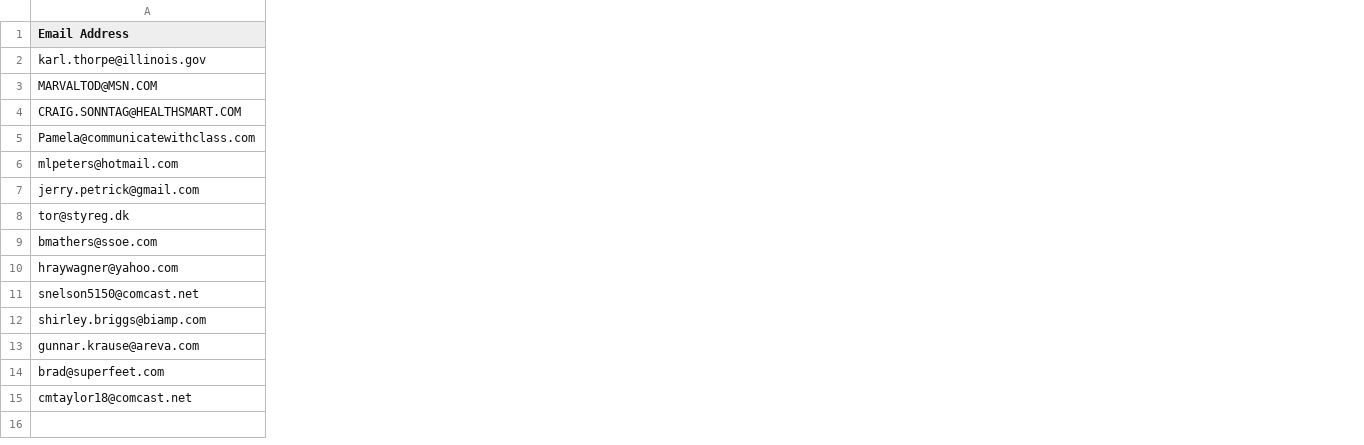
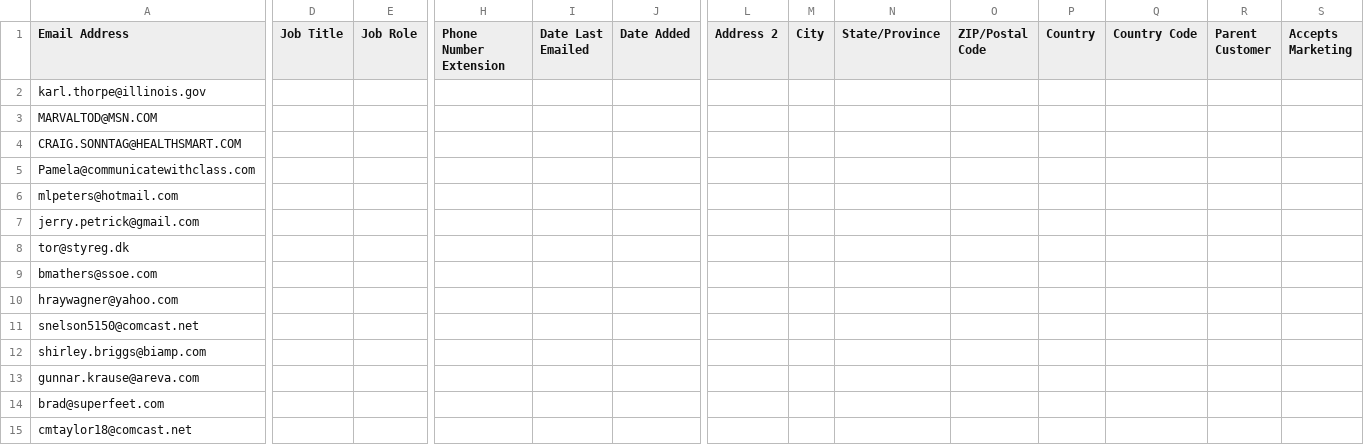
Before and after one commit to Advisicon/advisicon, a CSV file: resources/mailchimp/store_notifications_on_releases___members_export_260ba5bca6.csv, drawn as a sheet; only a part is shown, gaps mark what is left out; the diff covers the shown part only; the diff names each change by its address in the sheet, - before the commit and + after, or states it on an @@ line.

```diff
--- a/resources/mailchimp/store_notifications_on_releases___members_export_260ba5bca6.csv
+++ b/resources/mailchimp/store_notifications_on_releases___members_export_260ba5bca6.csv
+column D (Job Title), empty
+column E (Job Role), empty
+column H (Phone Number Extension), empty
+column I (Date Last Emailed), empty
+column J (Date Added), empty
+column L (Address 2), empty
+column M (City), empty
+column N (State/Province), empty
+column O (ZIP/Postal Code), empty
+column P (Country), empty
+column Q (Country Code), empty
+column R (Parent Customer), empty
+column S (Accepts Marketing), empty
```
Also changed, not shown: 2 added columns and 8 edited cells elsewhere in this file, resources/mailchimp/_meta_list.csv.
